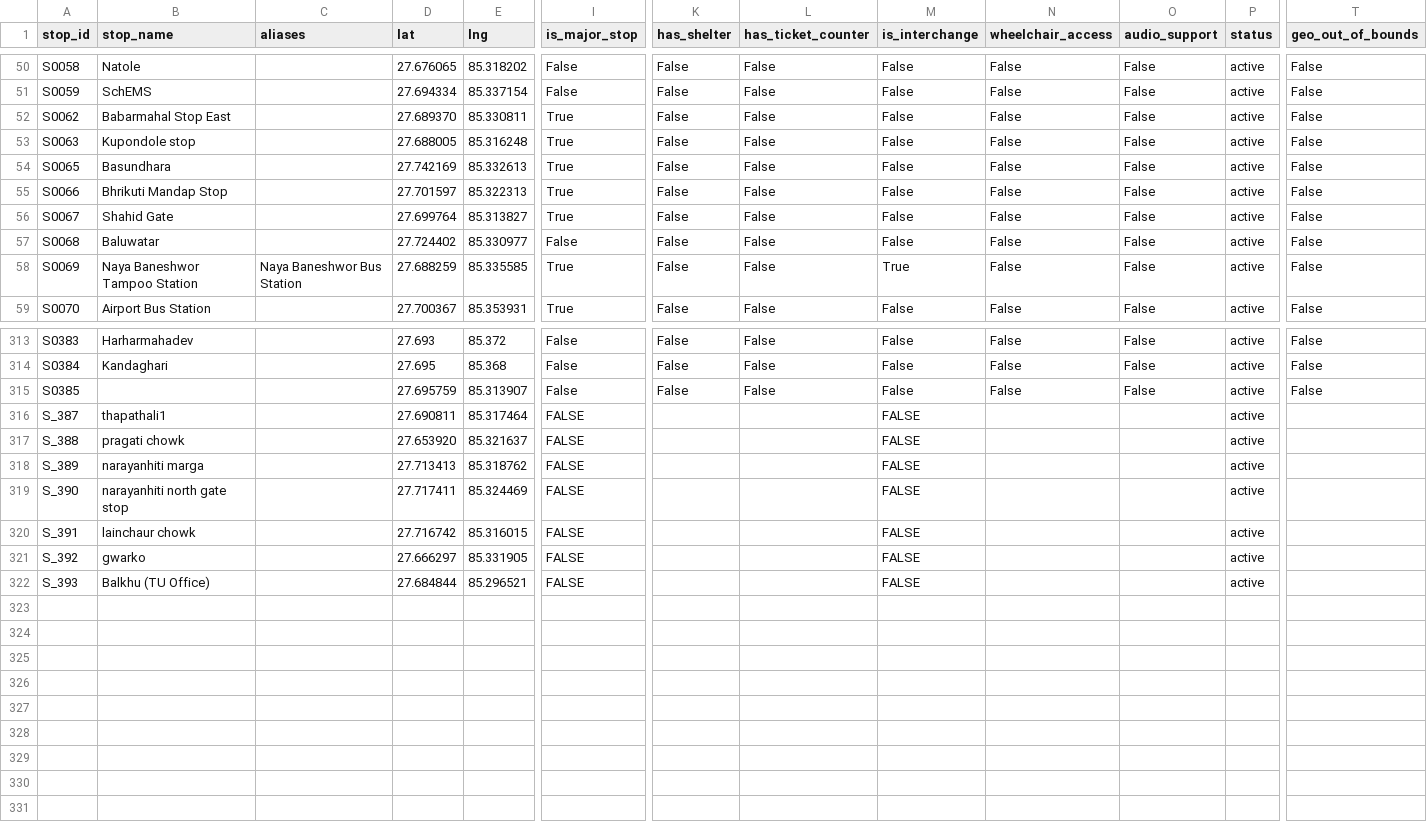
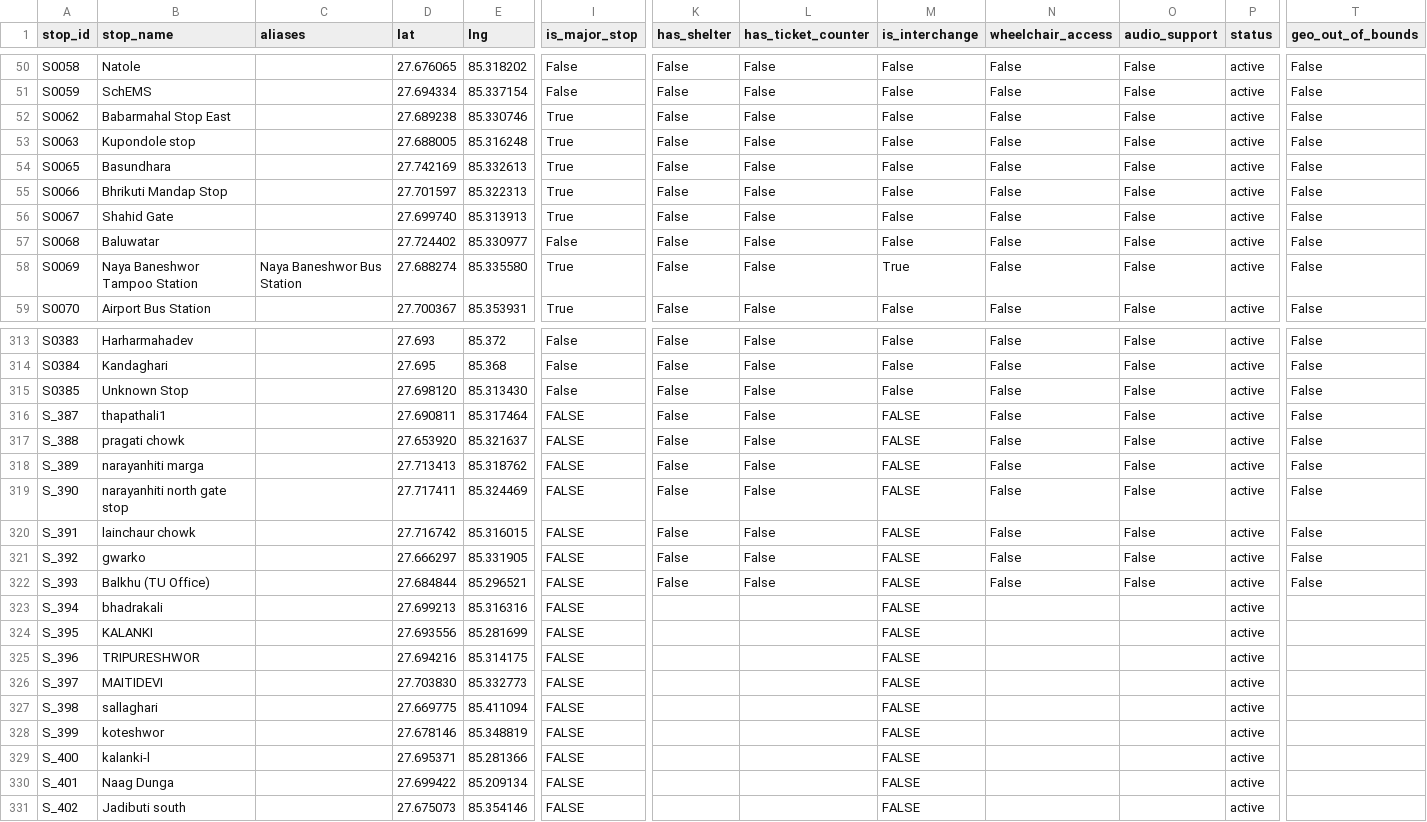
Before and after one commit to dineshbhatta012/minor-project-BE, a CSV file: data/processed/stops_clean.csv, drawn as a sheet; only a part is shown, gaps mark what is left out; rows hold the shown columns only; the diff covers the shown part only; the diff names each change by its address in the sheet, - before the commit and + after, or states it on an @@ line.

```diff
--- a/data/processed/stops_clean.csv
+++ b/data/processed/stops_clean.csv
-D52 (lat): 27.689370
+D52 (lat): 27.689238
-E52 (lng): 85.330811
+E52 (lng): 85.330746
-D56 (lat): 27.699764
+D56 (lat): 27.699740
-E56 (lng): 85.313827
+E56 (lng): 85.313913
-D58 (lat): 27.688259
+D58 (lat): 27.688274
-E58 (lng): 85.335585
+E58 (lng): 85.335580
-B315 (stop_name): (empty)
+B315 (stop_name): Unknown Stop
-D315 (lat): 27.695759
+D315 (lat): 27.698120
-E315 (lng): 85.313907
+E315 (lng): 85.313430
-K316:K322 (has_shelter): (empty)
+K316:K322 (has_shelter): False
-L316:L322 (has_ticket_counter): (empty)
+L316:L322 (has_ticket_counter): False
-N316:N322 (wheelchair_access): (empty)
+N316:N322 (wheelchair_access): False
-O316:O322 (audio_support): (empty)
+O316:O322 (audio_support): False
-T316:T322 (geo_out_of_bounds): (empty)
+T316:T322 (geo_out_of_bounds): False
+row 323: S_394 | bhadrakali |  | 27.699213 | 85.316316 | FALSE |  |  | FALSE |  |  | active
+row 324: S_395 | KALANKI |  | 27.693556 | 85.281699 | FALSE |  |  | FALSE |  |  | active
+row 325: S_396 | TRIPURESHWOR |  | 27.694216 | 85.314175 | FALSE |  |  | FALSE |  |  | active
+row 326: S_397 | MAITIDEVI |  | 27.703830 | 85.332773 | FALSE |  |  | FALSE |  |  | active
+row 327: S_398 | sallaghari |  | 27.669775 | 85.411094 | FALSE |  |  | FALSE |  |  | active
+row 328: S_399 | koteshwor |  | 27.678146 | 85.348819 | FALSE |  |  | FALSE |  |  | active
+row 329: S_400 | kalanki-l |  | 27.695371 | 85.281366 | FALSE |  |  | FALSE |  |  | active
+row 330: S_401 | Naag Dunga |  | 27.699422 | 85.209134 | FALSE |  |  | FALSE |  |  | active
+row 331: S_402 | Jadibuti south |  | 27.675073 | 85.354146 | FALSE |  |  | FALSE |  |  | active
```
Also changed, not shown: 34 edited cells elsewhere in this file, data/raw/stops_production_v2.csv, data/scripts/stops_corrected.csv, 9 other files.
